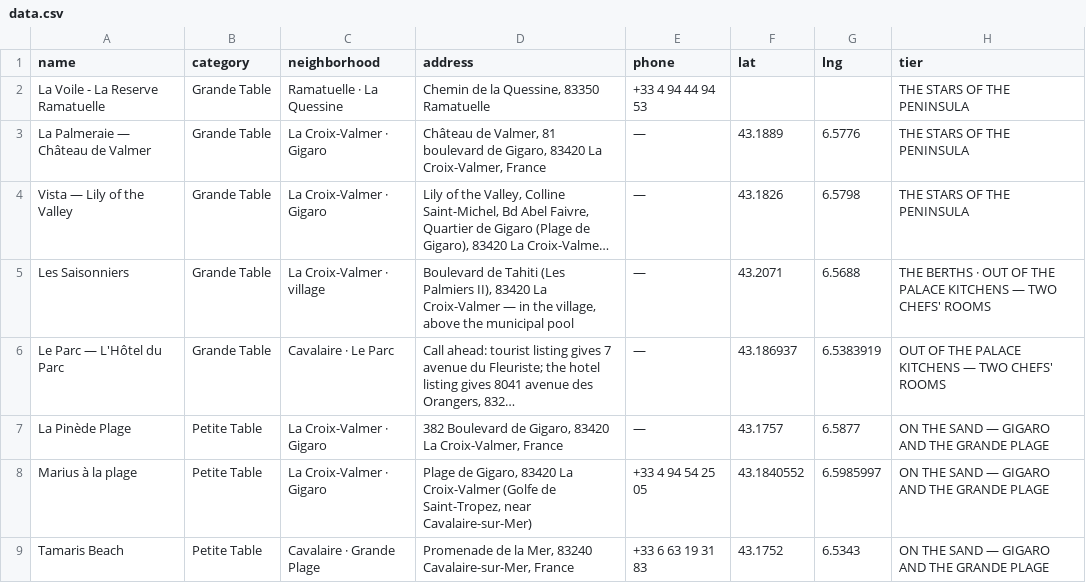
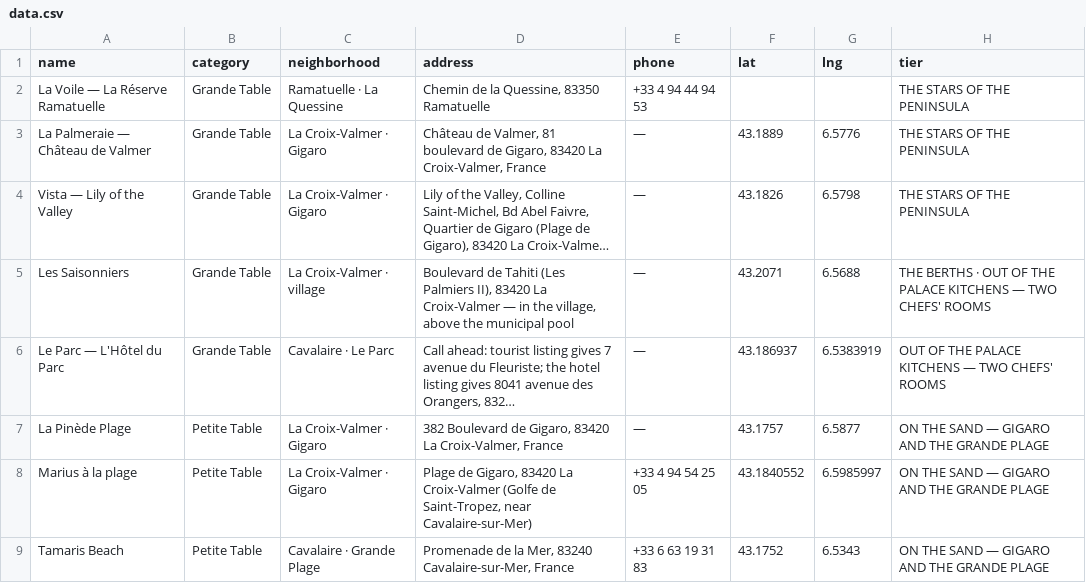
Before and after one commit to rcvbfyfxrm-stack/Littoralicious.com, a CSV file: terroir/Cavalaire-sur-Mer/data.csv, drawn as a sheet; only a part is shown; long unchanged cells end in …; the diff names each change by its address in the sheet, - before the commit and + after, or states it on an @@ line.

```diff
--- a/terroir/Cavalaire-sur-Mer/data.csv
+++ b/terroir/Cavalaire-sur-Mer/data.csv
-A2 (name): La Voile - La Reserve Ramatuelle
+A2 (name): La Voile — La Réserve Ramatuelle
```
Also changed, not shown: terroir/csv/Cavalaire-sur-Mer.csv, 11 other files.
